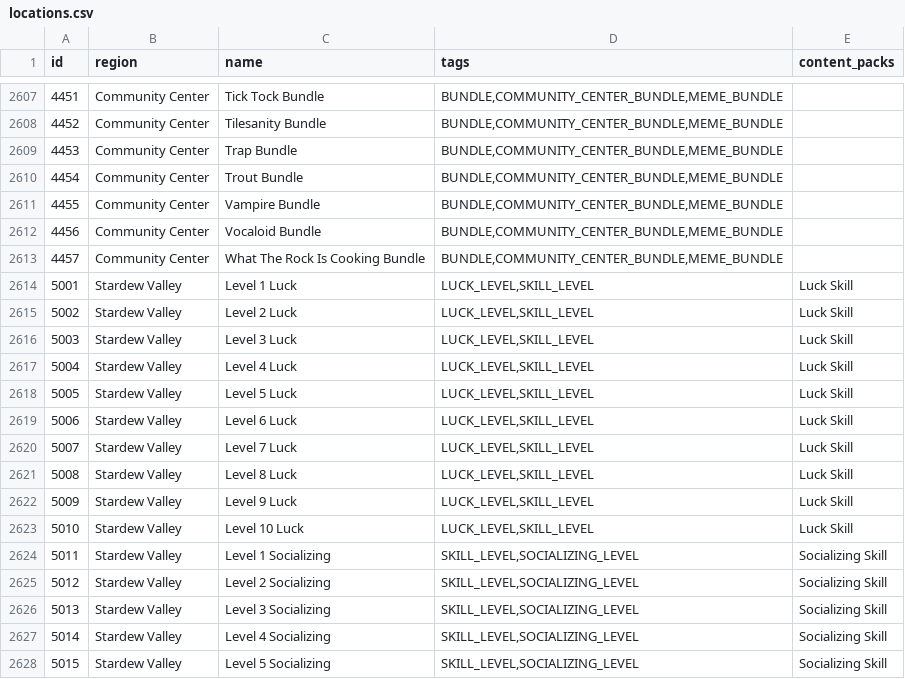
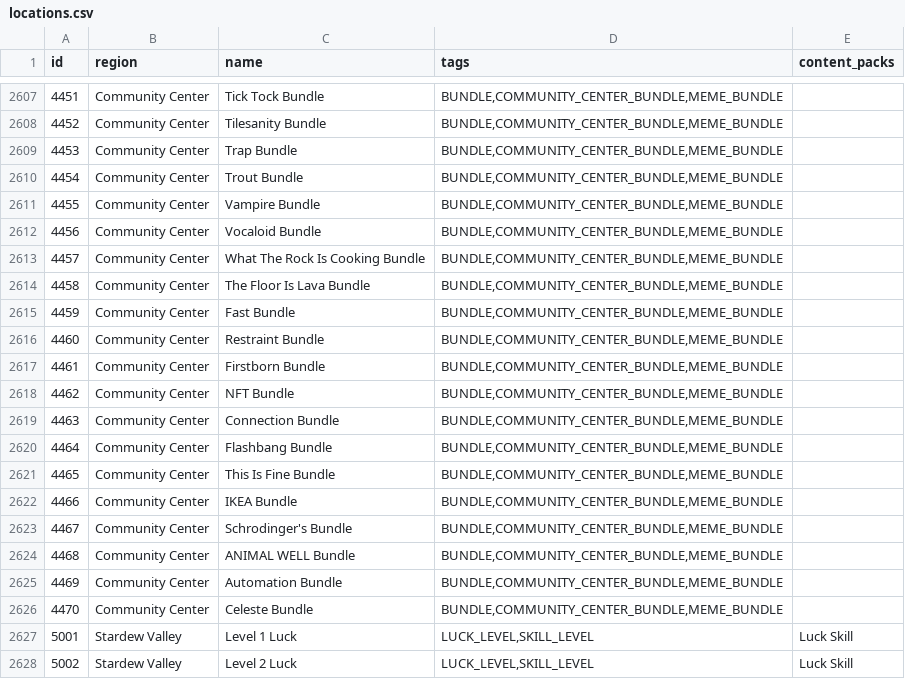
Before and after one commit to itepastra/Archipelago, a CSV file: worlds/stardew_valley/data/locations.csv, drawn as a sheet; only a part is shown, gaps mark what is left out; the shorter side is filled out with more unchanged rows.

Commit message:
- More meme bundles!

```diff
--- a/worlds/stardew_valley/data/locations.csv
+++ b/worlds/stardew_valley/data/locations.csv
@@ -2613,2 +2613,15 @@ id,region,name,tags,content_packs
 4457,Community Center,What The Rock Is Cooking Bundle,"BUNDLE,COMMUNITY_CENTER_BUNDLE,MEME_BUNDLE",
+4458,Community Center,The Floor Is Lava Bundle,"BUNDLE,COMMUNITY_CENTER_BUNDLE,MEME_BUNDLE",
+4459,Community Center,Fast Bundle,"BUNDLE,COMMUNITY_CENTER_BUNDLE,MEME_BUNDLE",
+4460,Community Center,Restraint Bundle,"BUNDLE,COMMUNITY_CENTER_BUNDLE,MEME_BUNDLE",
+4461,Community Center,Firstborn Bundle,"BUNDLE,COMMUNITY_CENTER_BUNDLE,MEME_BUNDLE",
+4462,Community Center,NFT Bundle,"BUNDLE,COMMUNITY_CENTER_BUNDLE,MEME_BUNDLE",
+4463,Community Center,Connection Bundle,"BUNDLE,COMMUNITY_CENTER_BUNDLE,MEME_BUNDLE",
+4464,Community Center,Flashbang Bundle,"BUNDLE,COMMUNITY_CENTER_BUNDLE,MEME_BUNDLE",
+4465,Community Center,This Is Fine Bundle,"BUNDLE,COMMUNITY_CENTER_BUNDLE,MEME_BUNDLE",
+4466,Community Center,IKEA Bundle,"BUNDLE,COMMUNITY_CENTER_BUNDLE,MEME_BUNDLE",
+4467,Community Center,Schrodinger's Bundle,"BUNDLE,COMMUNITY_CENTER_BUNDLE,MEME_BUNDLE",
+4468,Community Center,ANIMAL WELL Bundle,"BUNDLE,COMMUNITY_CENTER_BUNDLE,MEME_BUNDLE",
+4469,Community Center,Automation Bundle,"BUNDLE,COMMUNITY_CENTER_BUNDLE,MEME_BUNDLE",
+4470,Community Center,Celeste Bundle,"BUNDLE,COMMUNITY_CENTER_BUNDLE,MEME_BUNDLE",
 5001,Stardew Valley,Level 1 Luck,"LUCK_LEVEL,SKILL_LEVEL",Luck Skill
```
Also changed, not shown: 18 other files.
